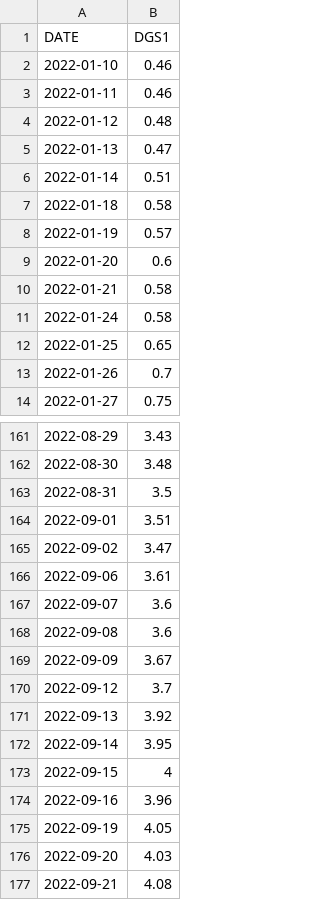
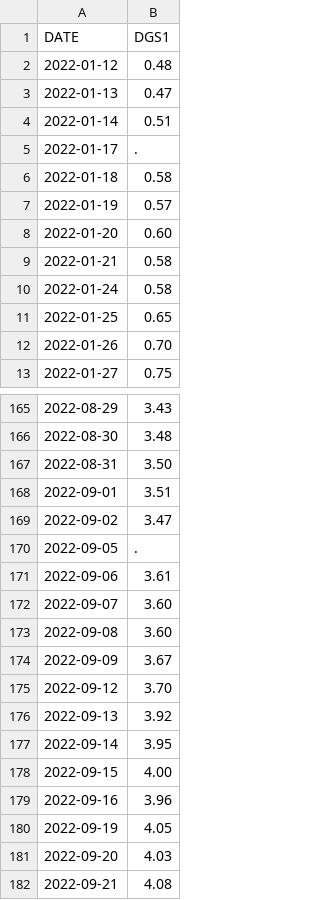
Before and after one commit to joonyeonkimdev/ftrillasset, a CSV file: utils/tmethod/DGS1.csv, drawn as a sheet; only a part is shown, gaps mark what is left out; the diff covers the shown part only.

```diff
--- a/utils/tmethod/DGS1.csv
+++ b/utils/tmethod/DGS1.csv
@@ -1,4 +1,2 @@
 DATE,DGS1
-2022-01-10,0.46
-2022-01-11,0.46
 2022-01-12,0.48
@@ -6,5 +4,6 @@ DATE,DGS1
 2022-01-14,0.51
+2022-01-17,.
 2022-01-18,0.58
 2022-01-19,0.57
-2022-01-20,0.6
+2022-01-20,0.60
 2022-01-21,0.58
@@ -12,3 +11,3 @@ DATE,DGS1
 2022-01-25,0.65
-2022-01-26,0.7
+2022-01-26,0.70
 2022-01-27,0.75
@@ -162,13 +166,14 @@ DATE,DGS1
 2022-08-30,3.48
-2022-08-31,3.5
+2022-08-31,3.50
 2022-09-01,3.51
 2022-09-02,3.47
+2022-09-05,.
 2022-09-06,3.61
-2022-09-07,3.6
-2022-09-08,3.6
+2022-09-07,3.60
+2022-09-08,3.60
 2022-09-09,3.67
-2022-09-12,3.7
+2022-09-12,3.70
 2022-09-13,3.92
 2022-09-14,3.95
-2022-09-15,4
+2022-09-15,4.00
 2022-09-16,3.96
```
Also changed, not shown: 12 added rows and 16 edited cells elsewhere in this file, 1 other file.
